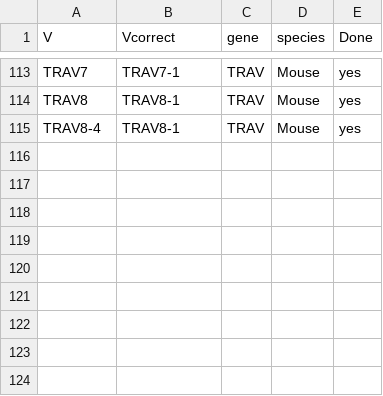
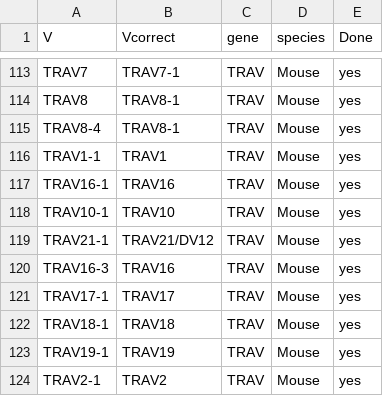
Before and after one commit to GfellerLab/MixTCRviz, a CSV file: data_raw/TidyVJ/mapping_TRAV.csv, drawn as a sheet; only a part is shown, gaps mark what is left out.

Commit message:
Correct mouse gene names

```diff
--- a/data_raw/TidyVJ/mapping_TRAV.csv
+++ b/data_raw/TidyVJ/mapping_TRAV.csv
@@ -115 +115,10 @@ TRAV8,TRAV8-1,TRAV,Mouse,yes
 TRAV8-4,TRAV8-1,TRAV,Mouse,yes
+TRAV1-1,TRAV1,TRAV,Mouse,yes
+TRAV16-1,TRAV16,TRAV,Mouse,yes
+TRAV10-1,TRAV10,TRAV,Mouse,yes
+TRAV21-1,TRAV21/DV12,TRAV,Mouse,yes
+TRAV16-3,TRAV16,TRAV,Mouse,yes
+TRAV17-1,TRAV17,TRAV,Mouse,yes
+TRAV18-1,TRAV18,TRAV,Mouse,yes
+TRAV19-1,TRAV19,TRAV,Mouse,yes
+TRAV2-1,TRAV2,TRAV,Mouse,yes
```
Also changed, not shown: 2 other files.
